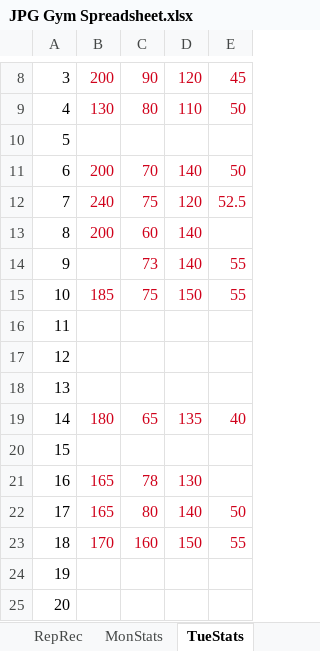
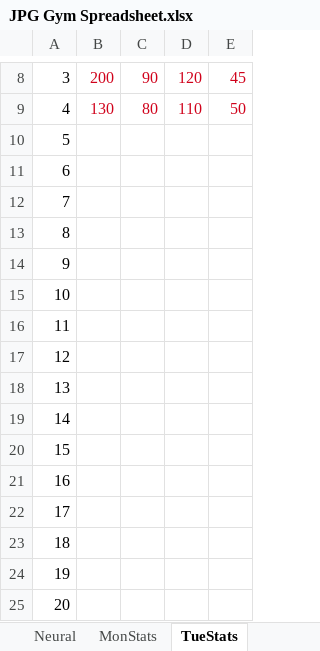
Before and after one commit to IsaacBosman/ProjectSquared, an Excel workbook: JPG Gym Spreadsheet.xlsx, sheet TueStats, drawn as a sheet; only a part is shown, gaps mark what is left out; values as stored, in another font and other column widths than the file's, no borders; charts and pictures and conditional formats not drawn; the diff covers the shown part only; the diff names each change by its address in the sheet, - before the commit and + after, or states it on an @@ line.

```diff
--- a/JPG Gym Spreadsheet.xlsx (sheet TueStats)
+++ b/JPG Gym Spreadsheet.xlsx (sheet TueStats)
+sheet tab: Neural
-B11: 200
+B11: (empty)
-C11: 70
+C11: (empty)
-D11: 140
+D11: (empty)
-E11: 50
+E11: (empty)
-B12: 240
+B12: (empty)
-C12: 75
+C12: (empty)
-D12: 120
+D12: (empty)
-E12: 52.5
+E12: (empty)
-B13: 200
+B13: (empty)
-C13: 60
+C13: (empty)
-D13:D14: 140
+D13:D14: (empty)
-C14: 73
+C14: (empty)
-E14:E15: 55
+E14:E15: (empty)
-B15: 185
+B15: (empty)
-C15: 75
+C15: (empty)
-D15: 150
+D15: (empty)
-B19: 180
+B19: (empty)
-C19: 65
+C19: (empty)
-D19: 135
+D19: (empty)
-E19: 40
+E19: (empty)
-B21:B22: 165
+B21:B22: (empty)
-C21: 78
+C21: (empty)
-D21: 130
+D21: (empty)
-C22: 80
+C22: (empty)
-D22: 140
+D22: (empty)
-E22: 50
+E22: (empty)
-B23: 170
+B23: (empty)
-C23: 160
+C23: (empty)
-D23: 150
+D23: (empty)
-E23: 55
+E23: (empty)
```
Also changed, not shown: 9 edited cells elsewhere in this sheet, sheet Hypertrophy, sheet MonStats, sheet FriStats, sheet ThurStats, other sheet tabs, formulas that keep their value, charts or pictures, 1 other file.
